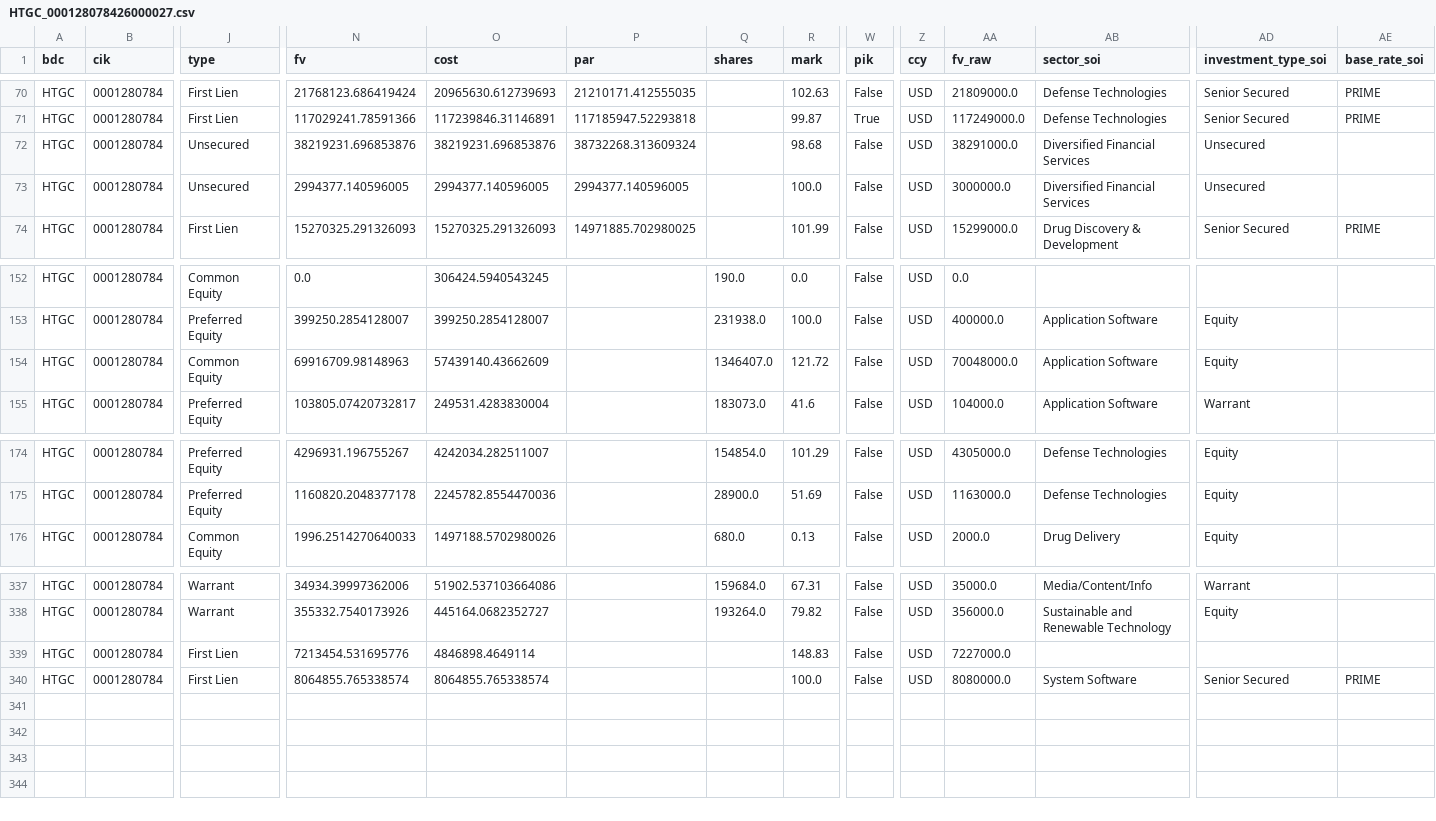
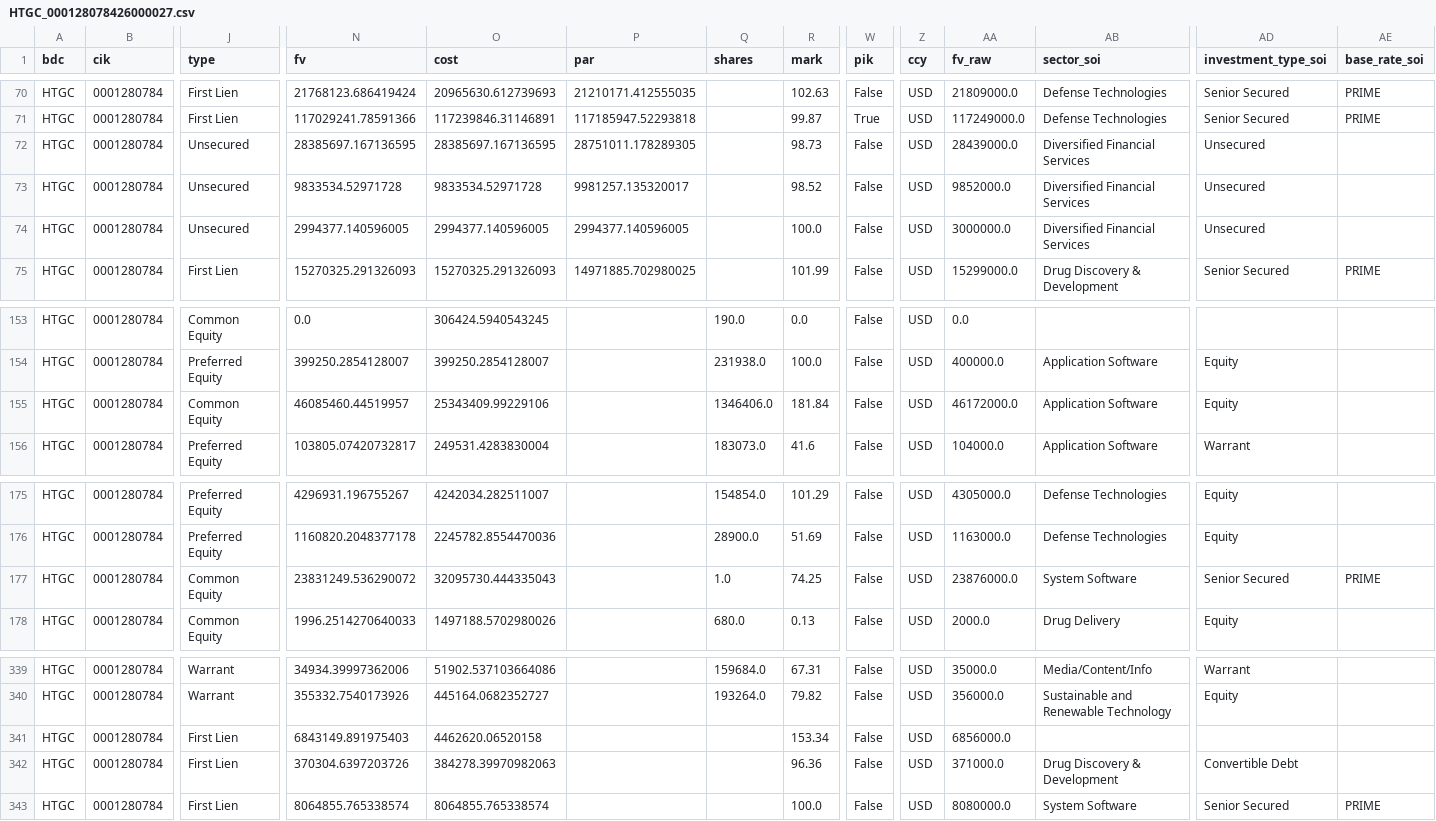
Before and after one commit to vandiwork/bdc-researcher, a CSV file: bot/out_all_enriched/HTGC_000128078426000027.csv, drawn as a sheet; only a part is shown, gaps mark what is left out; addresses are those after the commit; rows hold the shown columns only; the diff names each change by its address in the sheet, - before the commit and + after, or states it on an @@ line.

```diff
--- a/bot/out_all_enriched/HTGC_000128078426000027.csv
+++ b/bot/out_all_enriched/HTGC_000128078426000027.csv
-N72 (fv): 38219231.696853876
+N72 (fv): 28385697.167136595
-O72 (cost): 38219231.696853876
+O72 (cost): 28385697.167136595
-P72 (par): 38732268.313609324
+P72 (par): 28751011.178289305
-R72 (mark): 98.68
+R72 (mark): 98.73
-AA72 (fv_raw): 38291000.0
+AA72 (fv_raw): 28439000.0
+row 73: HTGC | 0001280784 | Unsecured | 9833534.52971728 | 9833534.52971728 | 9981257.135320017 |  | 98.52 | False | USD | 9852000.0 | Diversified Financial Services | Unsecured
-N155 (fv): 69916709.98148963
+N155 (fv): 46085460.44519957
-O155 (cost): 57439140.43662609
+O155 (cost): 25343409.99229106
-Q155 (shares): 1346407.0
+Q155 (shares): 1346406.0
-R155 (mark): 121.72
+R155 (mark): 181.84
-AA155 (fv_raw): 70048000.0
+AA155 (fv_raw): 46172000.0
+row 177: HTGC | 0001280784 | Common Equity | 23831249.536290072 | 32095730.444335043 |  | 1.0 | 74.25 | False | USD | 23876000.0 | System Software | Senior Secured | PRIME
-N341 (fv): 7213454.531695776
+N341 (fv): 6843149.891975403
-O341 (cost): 4846898.4649114
+O341 (cost): 4462620.06520158
-R341 (mark): 148.83
+R341 (mark): 153.34
-AA341 (fv_raw): 7227000.0
+AA341 (fv_raw): 6856000.0
+row 342: HTGC | 0001280784 | First Lien | 370304.6397203726 | 384278.39970982063 |  |  | 96.36 | False | USD | 371000.0 | Drug Discovery & Development | Convertible Debt
```
Also changed, not shown: bot/out_all_enriched/BXSL_000173603526000010.csv, bot/out_all_enriched/CGBD_000154420626000033.csv, 45 other files.
